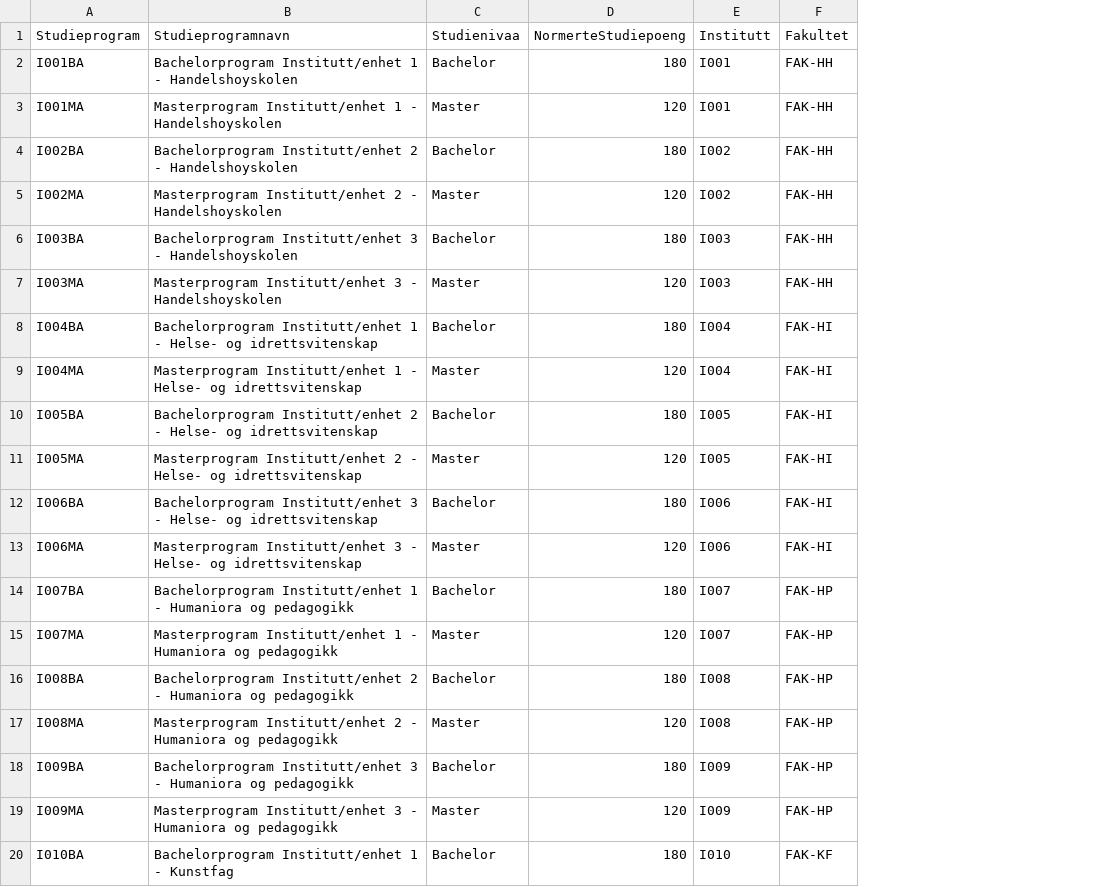
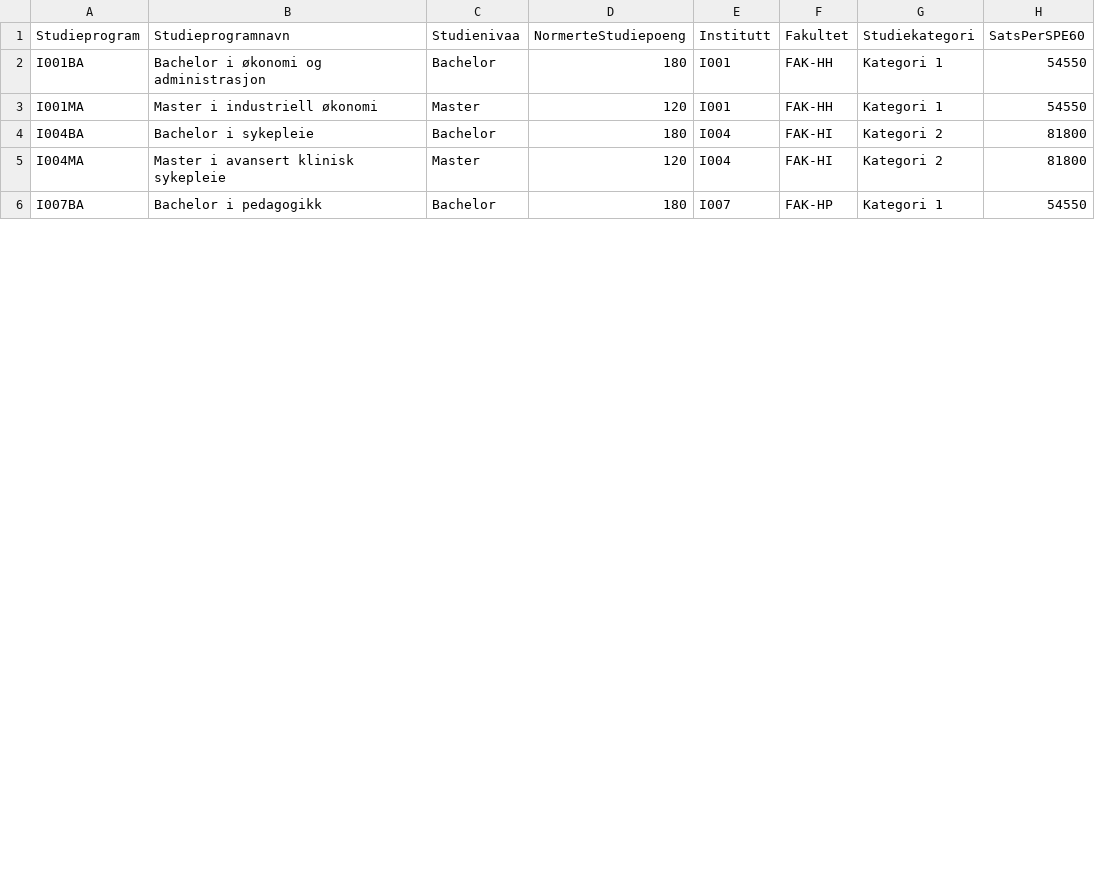
Before and after one commit to Frank-Ellingsen/Multi-Agent-Architectures-for-Autonomous-Data-Analytics, a CSV file: test_data/DimStudyProgram.csv, drawn as a sheet; only a part is shown; removed rows and columns are numbered as before the commit, all else as after; the diff covers the shown part only; the diff names each change by its address in the sheet, - before the commit and + after, or states it on an @@ line.

```diff
--- a/test_data/DimStudyProgram.csv
+++ b/test_data/DimStudyProgram.csv
+column G (Studiekategori), rows 2-6: Kategori 1 | Kategori 1 | Kategori 2 | Kategori 2 | Kategori 1
+column H (SatsPerSPE60), rows 2-6: 54550 | 54550 | 81800 | 81800 | 54550
-B2 (Studieprogramnavn): Bachelorprogram Institutt/enhet 1 - Handelshoyskolen
+B2 (Studieprogramnavn): Bachelor i økonomi og administrasjon
-B3 (Studieprogramnavn): Masterprogram Institutt/enhet 1 - Handelshoyskolen
+B3 (Studieprogramnavn): Master i industriell økonomi
-row 4: I002BA | Bachelorprogram Institutt/enhet 2 - Handelshoyskolen | Bachelor | 180 | I002 | FAK-HH
-row 5: I002MA | Masterprogram Institutt/enhet 2 - Handelshoyskolen | Master | 120 | I002 | FAK-HH
-row 6: I003BA | Bachelorprogram Institutt/enhet 3 - Handelshoyskolen | Bachelor | 180 | I003 | FAK-HH
-row 7: I003MA | Masterprogram Institutt/enhet 3 - Handelshoyskolen | Master | 120 | I003 | FAK-HH
-B4 (Studieprogramnavn): Bachelorprogram Institutt/enhet 1 - Helse- og idrettsvitenskap
+B4 (Studieprogramnavn): Bachelor i sykepleie
-B5 (Studieprogramnavn): Masterprogram Institutt/enhet 1 - Helse- og idrettsvitenskap
+B5 (Studieprogramnavn): Master i avansert klinisk sykepleie
-row 10: I005BA | Bachelorprogram Institutt/enhet 2 - Helse- og idrettsvitenskap | Bachelor | 180 | I005 | FAK-HI
-row 11: I005MA | Masterprogram Institutt/enhet 2 - Helse- og idrettsvitenskap | Master | 120 | I005 | FAK-HI
-row 12: I006BA | Bachelorprogram Institutt/enhet 3 - Helse- og idrettsvitenskap | Bachelor | 180 | I006 | FAK-HI
-row 13: I006MA | Masterprogram Institutt/enhet 3 - Helse- og idrettsvitenskap | Master | 120 | I006 | FAK-HI
-B6 (Studieprogramnavn): Bachelorprogram Institutt/enhet 1 - Humaniora og pedagogikk
+B6 (Studieprogramnavn): Bachelor i pedagogikk
-row 15: I007MA | Masterprogram Institutt/enhet 1 - Humaniora og pedagogikk | Master | 120 | I007 | FAK-HP
-row 16: I008BA | Bachelorprogram Institutt/enhet 2 - Humaniora og pedagogikk | Bachelor | 180 | I008 | FAK-HP
-row 17: I008MA | Masterprogram Institutt/enhet 2 - Humaniora og pedagogikk | Master | 120 | I008 | FAK-HP
-row 18: I009BA | Bachelorprogram Institutt/enhet 3 - Humaniora og pedagogikk | Bachelor | 180 | I009 | FAK-HP
-row 19: I009MA | Masterprogram Institutt/enhet 3 - Humaniora og pedagogikk | Master | 120 | I009 | FAK-HP
-row 20: I010BA | Bachelorprogram Institutt/enhet 1 - Kunstfag | Bachelor | 180 | I010 | FAK-KF
```
Also changed, not shown: 13 removed rows and 6 edited cells elsewhere in this file, test_data/DimAccount.csv, test_data/DimOrganization.csv, 16 other files.
